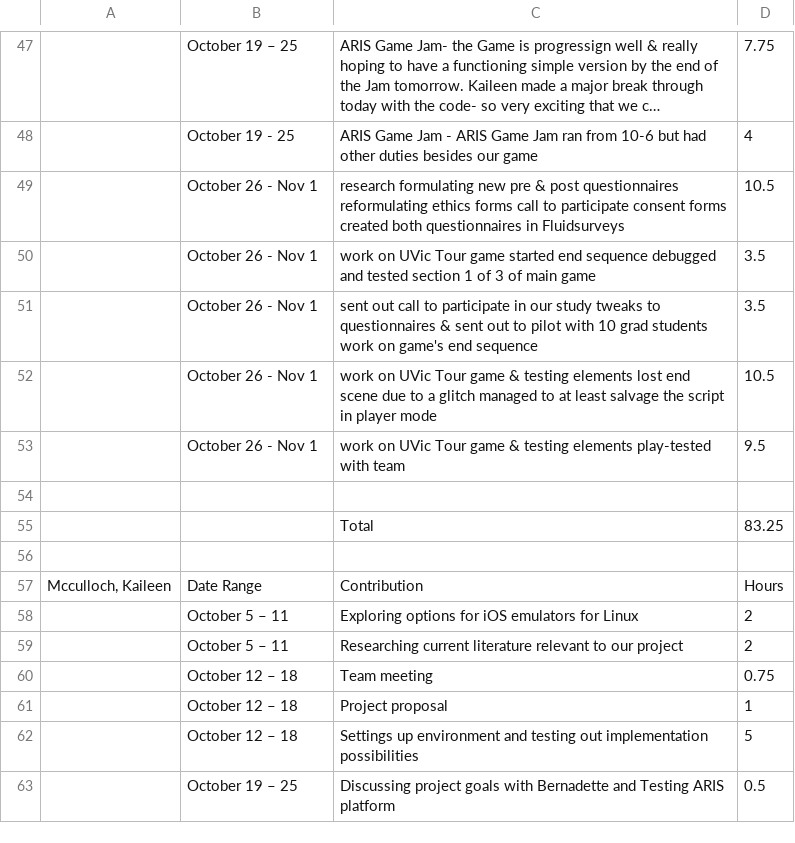
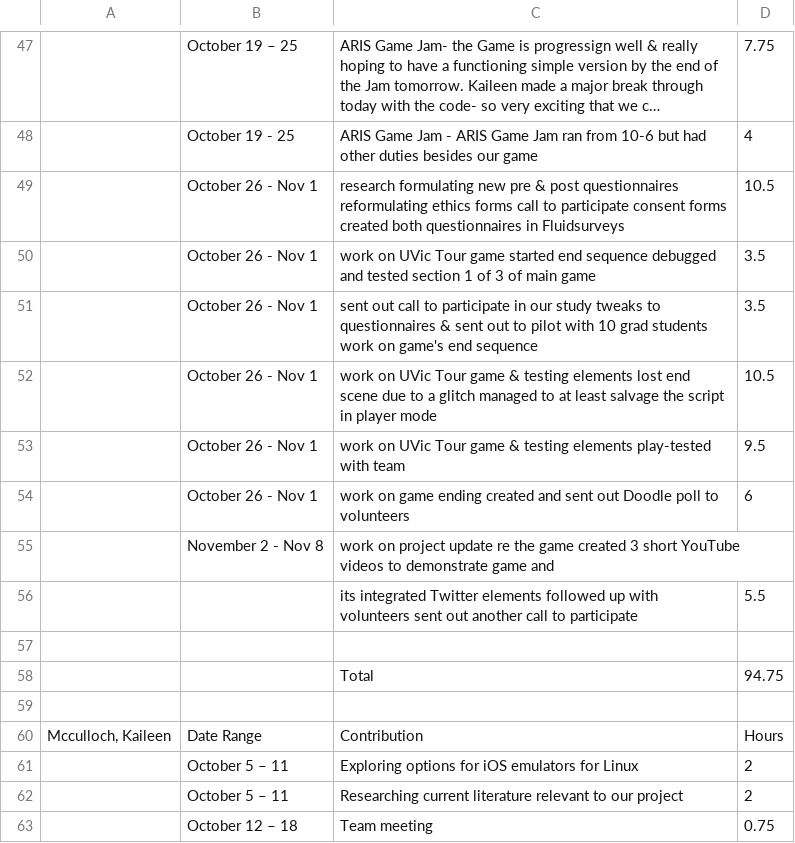
Before and after one commit to bernadette-perry/CSCW, a CSV file: project_notebooks/group_notebook.csv, drawn as a sheet; only a part is shown, gaps mark what is left out; the shorter side is filled out with more unchanged rows; long unchanged cells end in …; addresses are those after the commit; the diff names each change by its address in the sheet, - before the commit and + after, or states it on an @@ line.

Commit message:
Update group_notebook.csv

```diff
--- a/project_notebooks/group_notebook.csv
+++ b/project_notebooks/group_notebook.csv
+row 54:  | October 26 - Nov 1 | work on game ending created and sent out Doodle poll to volunteers | 6
+row 55:  | November 2 - Nov 8 | work on project update re the game created 3 short YouTube videos to demonstrate game and
+row 56:  |  | its integrated Twitter elements followed up with volunteers sent out another call to participate | 5.5
-D58: 83.25
+D58: 94.75
```
